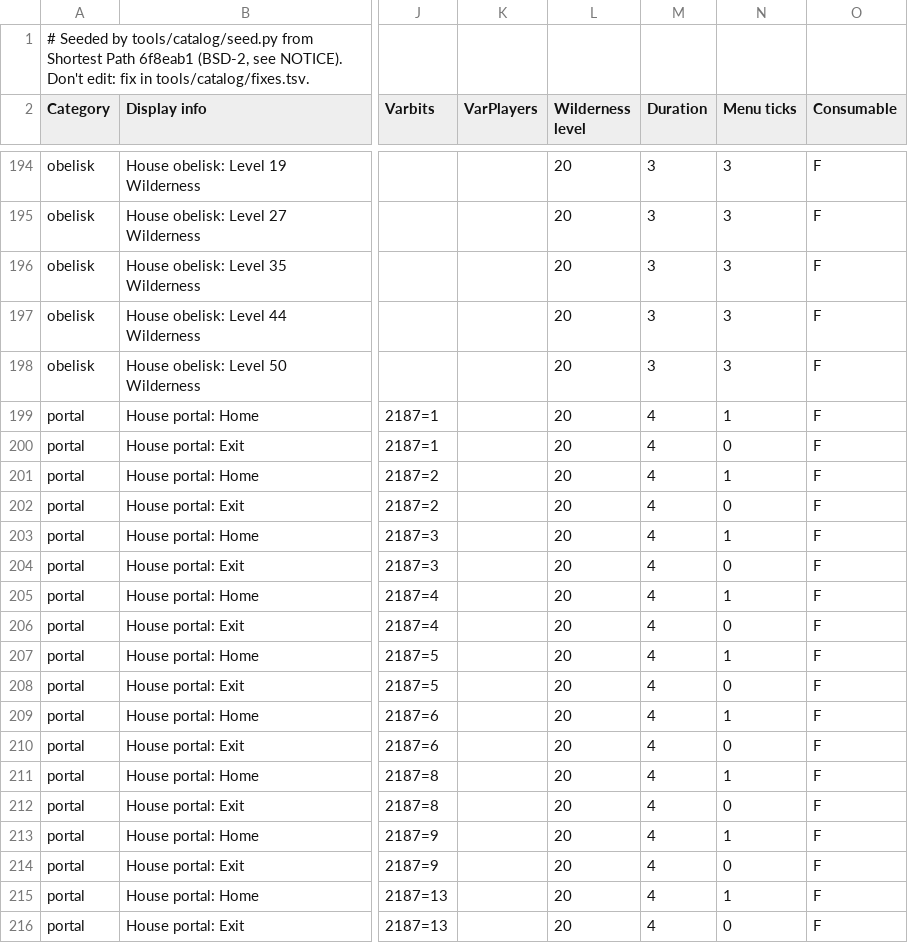
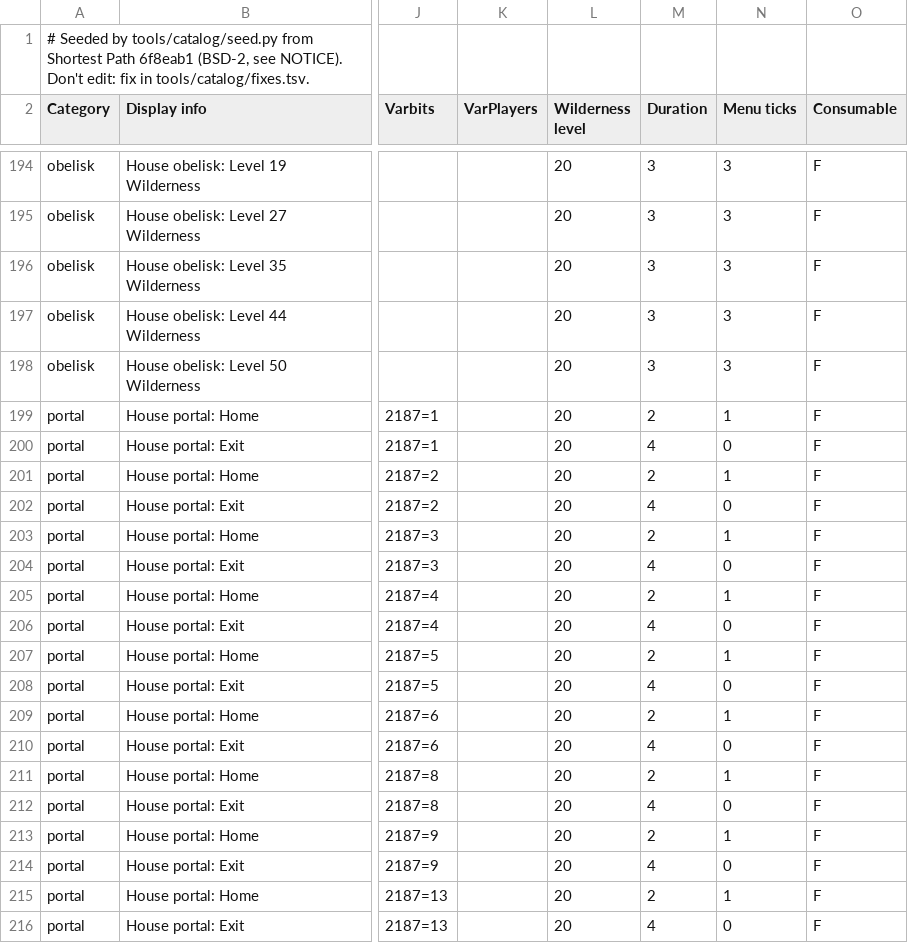
Before and after one commit to NathanCollaert/Clue-Helper, a TSV file: src/main/resources/com/cluehelper/transport/poh.tsv, drawn as a sheet; only a part is shown, gaps mark what is left out; the diff names each change by its address in the sheet, - before the commit and + after, or states it on an @@ line.

Commit message:
Time the house portal at the 2 ticks measured
Entering through the Rimmington portal from the tile beside it took 2
ticks to the house; Shortest Path's 4 made it no faster than the Max
cape's Tele to POH (4 ticks), so a player beside the portal was told to
teleport. Two goldens through the portal are 2 ticks shorter, with the
same route and guide.

```diff
--- a/src/main/resources/com/cluehelper/transport/poh.tsv
+++ b/src/main/resources/com/cluehelper/transport/poh.tsv
-M199 (Duration): 4
+M199 (Duration): 2
-M201 (Duration): 4
+M201 (Duration): 2
-M203 (Duration): 4
+M203 (Duration): 2
-M205 (Duration): 4
+M205 (Duration): 2
-M207 (Duration): 4
+M207 (Duration): 2
-M209 (Duration): 4
+M209 (Duration): 2
-M211 (Duration): 4
+M211 (Duration): 2
-M213 (Duration): 4
+M213 (Duration): 2
-M215 (Duration): 4
+M215 (Duration): 2
```
Also changed, not shown: 2 other files.
